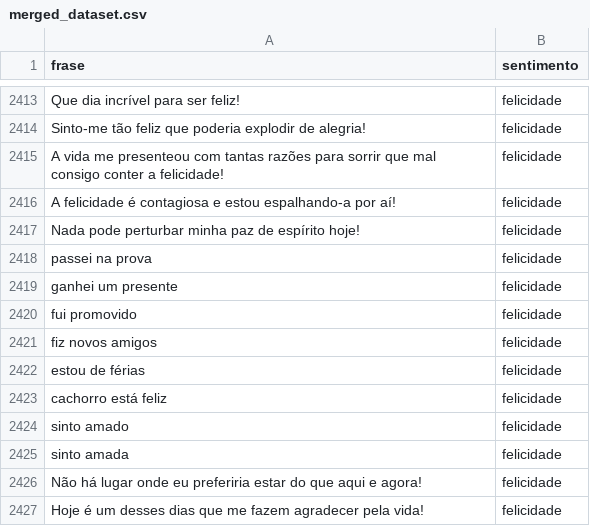
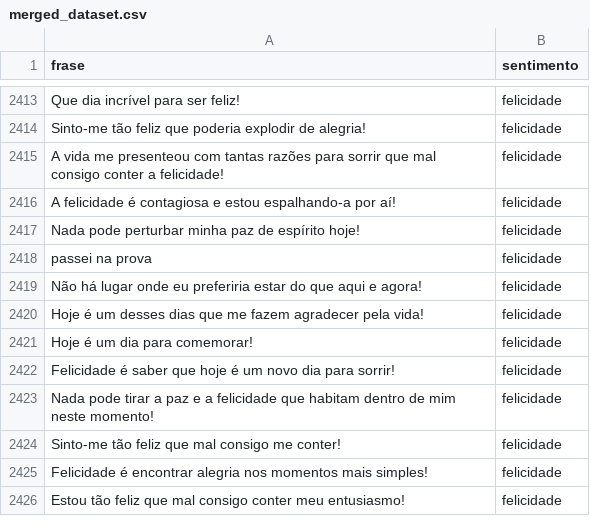
Before and after one commit to GuilhermeAlencarM/sentiment-analysis, a CSV file: dataset/merged_dataset.csv, drawn as a sheet; only a part is shown, gaps mark what is left out; the shorter side is filled out with more unchanged rows; the diff names each change by its address in the sheet, - before the commit and + after, or states it on an @@ line.

```diff
--- a/dataset/merged_dataset.csv
+++ b/dataset/merged_dataset.csv
-row 2419: ganhei um presente | felicidade
-row 2420: fui promovido | felicidade
-row 2421: fiz novos amigos | felicidade
-row 2422: estou de férias | felicidade
-row 2423: cachorro está feliz | felicidade
-row 2424: sinto amado | felicidade
-row 2425: sinto amada | felicidade
```
Also changed, not shown: 2 other files.
